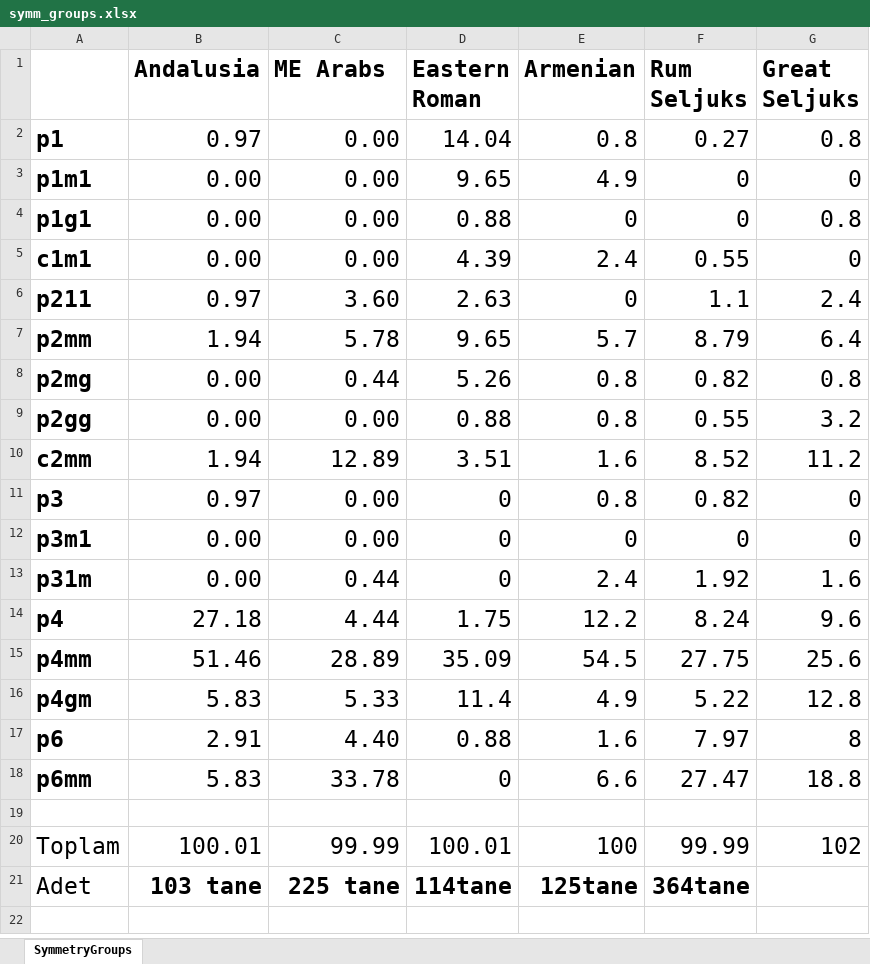
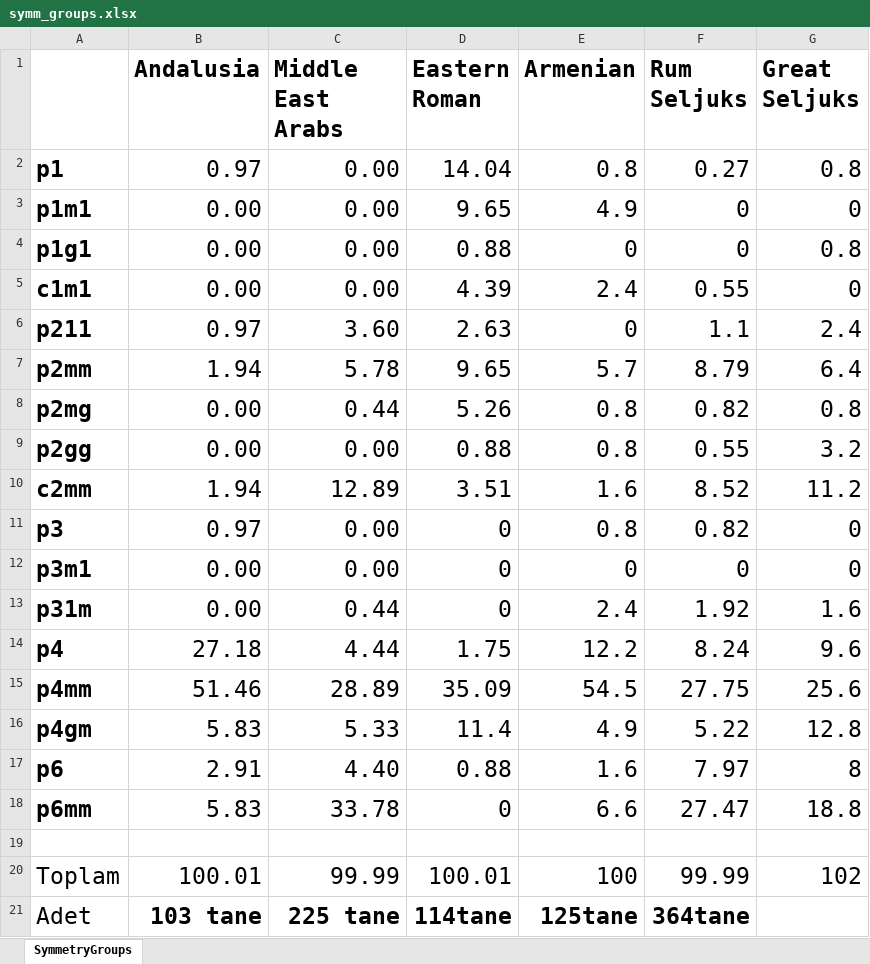
Before and after one commit to selimonat/ornament_symmgroups, an Excel workbook: symm_groups.xlsx, sheet SymmetryGroups, drawn as a sheet; values as stored, in another font and other column widths than the file's, no borders; the diff names each change by its address in the sheet, - before the commit and + after, or states it on an @@ line.

```diff
--- a/symm_groups.xlsx (sheet SymmetryGroups)
+++ b/symm_groups.xlsx (sheet SymmetryGroups)
-C1: ME Arabs
+C1: Middle East Arabs
```
Also changed, not shown: 2 other files.
